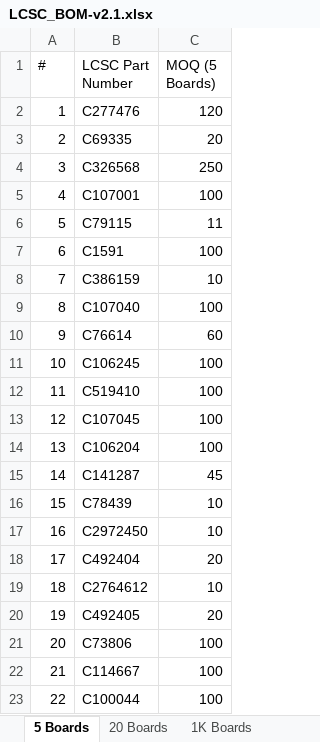
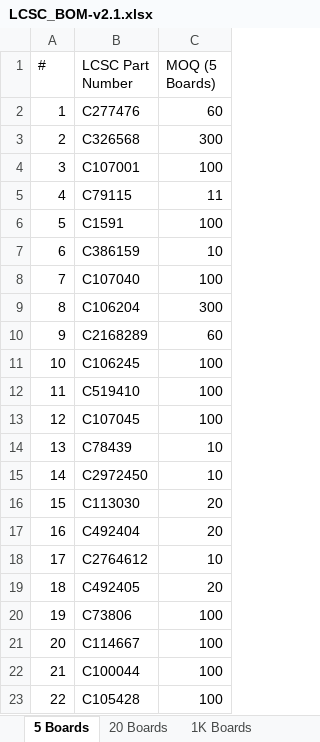
Before and after one commit to eSpark-Consulting-Group/melih-soundsensor, an Excel workbook: Deliverables/BOM/LCSC_BOM-v2.1.xlsx, sheet 5 Boards, drawn as a sheet; only a part is shown; values as stored, in another font and other column widths than the file's, no cell formats; the diff covers the shown part only; the diff names each change by its address in the sheet, - before the commit and + after, or states it on an @@ line.

Commit message:
#110 eSpark ,PCBWay ,LCSC BOM Updated

```diff
--- a/Deliverables/BOM/LCSC_BOM-v2.1.xlsx (sheet 5 Boards)
+++ b/Deliverables/BOM/LCSC_BOM-v2.1.xlsx (sheet 5 Boards)
-C2 (MOQ (5 Boards)): 120
+C2 (MOQ (5 Boards)): 60
-B3 (LCSC Part Number): C69335
+B3 (LCSC Part Number): C326568
-C3 (MOQ (5 Boards)): 20
+C3 (MOQ (5 Boards)): 300
-B4 (LCSC Part Number): C326568
+B4 (LCSC Part Number): C107001
-C4 (MOQ (5 Boards)): 250
+C4 (MOQ (5 Boards)): 100
-B5 (LCSC Part Number): C107001
+B5 (LCSC Part Number): C79115
-C5 (MOQ (5 Boards)): 100
+C5 (MOQ (5 Boards)): 11
-B6 (LCSC Part Number): C79115
+B6 (LCSC Part Number): C1591
-C6 (MOQ (5 Boards)): 11
+C6 (MOQ (5 Boards)): 100
-B7 (LCSC Part Number): C1591
+B7 (LCSC Part Number): C386159
-C7 (MOQ (5 Boards)): 100
+C7 (MOQ (5 Boards)): 10
-B8 (LCSC Part Number): C386159
+B8 (LCSC Part Number): C107040
-C8 (MOQ (5 Boards)): 10
+C8 (MOQ (5 Boards)): 100
-B9 (LCSC Part Number): C107040
+B9 (LCSC Part Number): C106204
-C9 (MOQ (5 Boards)): 100
+C9 (MOQ (5 Boards)): 300
-B10 (LCSC Part Number): C76614
+B10 (LCSC Part Number): C2168289
-B14 (LCSC Part Number): C106204
+B14 (LCSC Part Number): C78439
-C14 (MOQ (5 Boards)): 100
+C14 (MOQ (5 Boards)): 10
-B15 (LCSC Part Number): C141287
+B15 (LCSC Part Number): C2972450
-C15 (MOQ (5 Boards)): 45
+C15 (MOQ (5 Boards)): 10
-B16 (LCSC Part Number): C78439
+B16 (LCSC Part Number): C113030
-C16:C17 (MOQ (5 Boards)): 10
+C16:C17 (MOQ (5 Boards)): 20
-B17 (LCSC Part Number): C2972450
+B17 (LCSC Part Number): C492404
-B18 (LCSC Part Number): C492404
+B18 (LCSC Part Number): C2764612
-C18 (MOQ (5 Boards)): 20
+C18 (MOQ (5 Boards)): 10
-B19 (LCSC Part Number): C2764612
+B19 (LCSC Part Number): C492405
-C19 (MOQ (5 Boards)): 10
+C19 (MOQ (5 Boards)): 20
-B20 (LCSC Part Number): C492405
+B20 (LCSC Part Number): C73806
-C20 (MOQ (5 Boards)): 20
+C20 (MOQ (5 Boards)): 100
-B21 (LCSC Part Number): C73806
+B21 (LCSC Part Number): C114667
-B22 (LCSC Part Number): C114667
+B22 (LCSC Part Number): C100044
-B23 (LCSC Part Number): C100044
+B23 (LCSC Part Number): C105428
```
Also changed, not shown: 17 edited cells elsewhere in this sheet, sheet 20 Boards, cell formats, Deliverables/BOM/eSpark-BOM-v2.1.xlsx, 2 other files.
